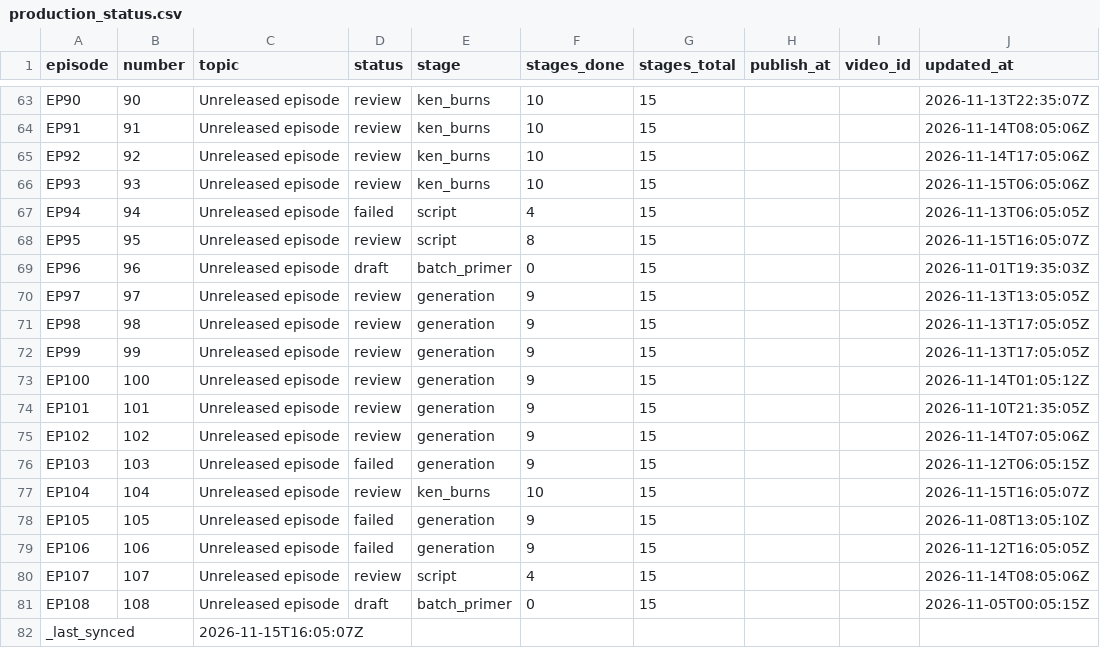
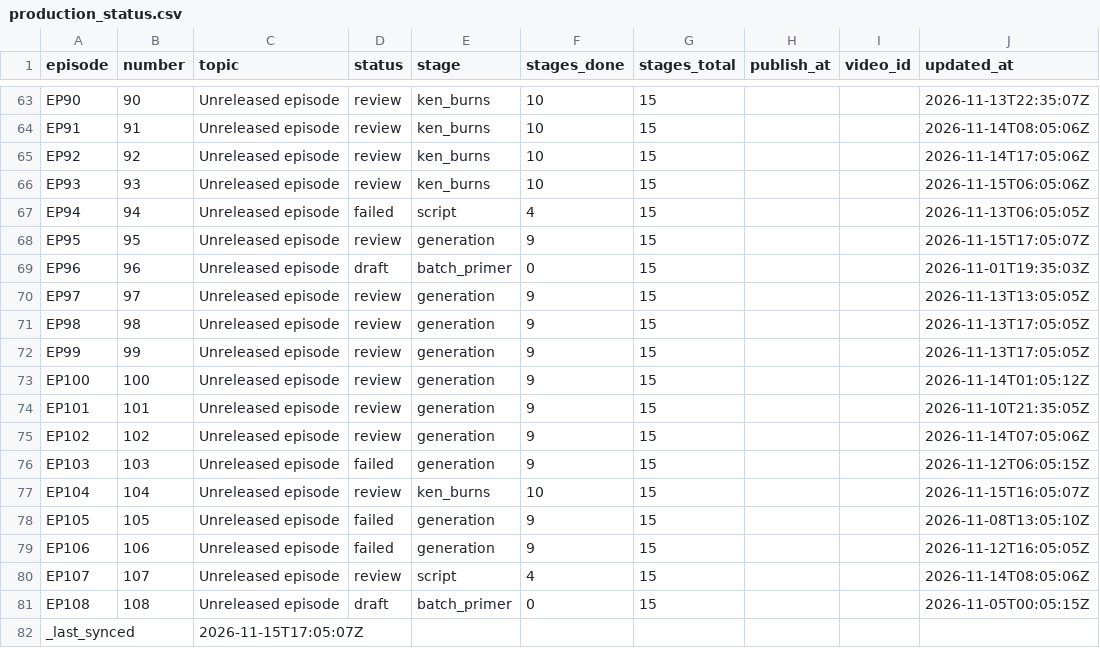
Before and after one commit to Dixon8303/ImaginariumOzone, a CSV file: status/production_status.csv, drawn as a sheet; only a part is shown, gaps mark what is left out.

Commit message:
sync: production status csv

```diff
--- a/status/production_status.csv
+++ b/status/production_status.csv
@@ -67,3 +67,3 @@ EP93,93,Unreleased episode,review,ken_burns,10,15,,,2026-11-15T06:05:06Z
 EP94,94,Unreleased episode,failed,script,4,15,,,2026-11-13T06:05:05Z
-EP95,95,Unreleased episode,review,script,8,15,,,2026-11-15T16:05:07Z
+EP95,95,Unreleased episode,review,generation,9,15,,,2026-11-15T17:05:07Z
 EP96,96,Unreleased episode,draft,batch_primer,0,15,,,2026-11-01T19:35:03Z
@@ -81,2 +81,2 @@ EP107,107,Unreleased episode,review,script,4,15,,,2026-11-14T08:05:06Z
 EP108,108,Unreleased episode,draft,batch_primer,0,15,,,2026-11-05T00:05:15Z
-_last_synced,,2026-11-15T16:05:07Z,,,,,,,
+_last_synced,,2026-11-15T17:05:07Z,,,,,,,
```
